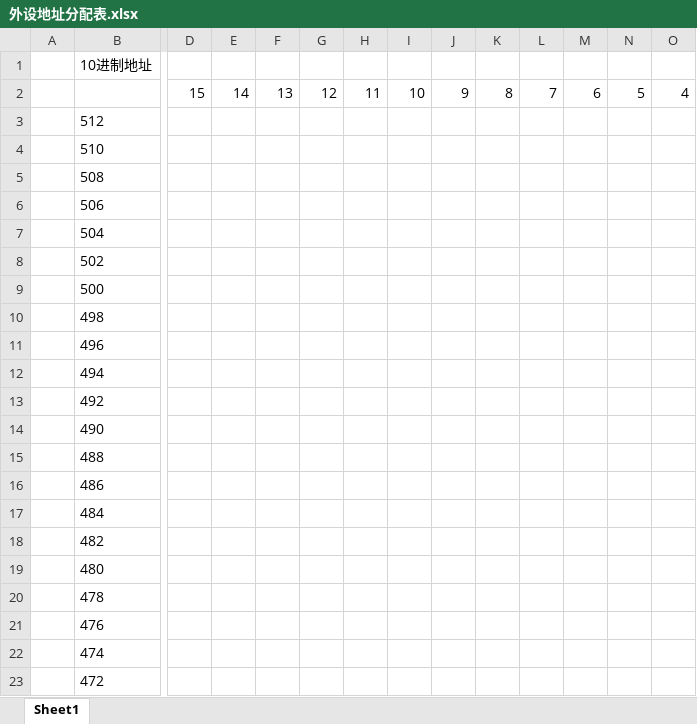
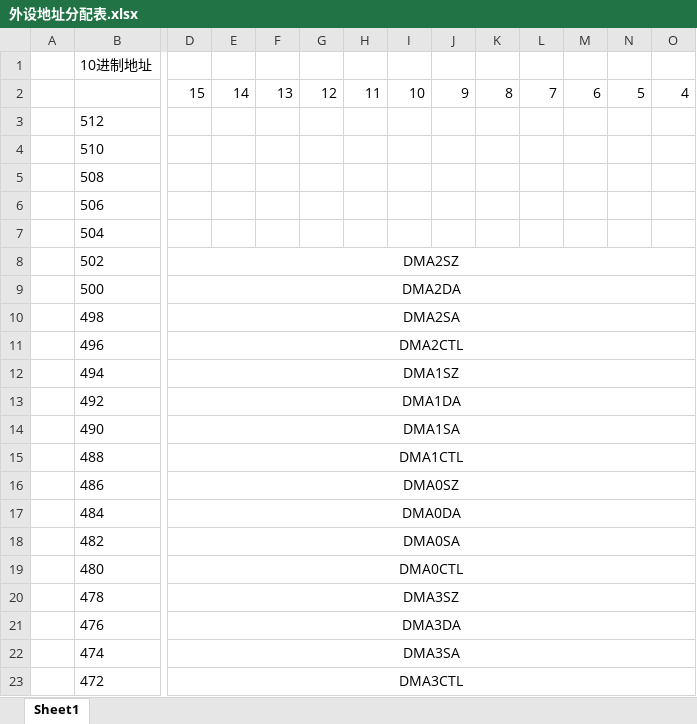
Before and after one commit to cxhy/mod_sim, an Excel workbook: doc/外设地址分配表.xlsx, sheet Sheet1, drawn as a sheet; only a part is shown, gaps mark what is left out; values as stored, in another font and other column widths than the file's, no borders; the diff covers the shown part only; the diff names each change by its address in the sheet, - before the commit and + after, or states it on an @@ line.

```diff
--- a/doc/外设地址分配表.xlsx (sheet Sheet1)
+++ b/doc/外设地址分配表.xlsx (sheet Sheet1)
-D8: (empty)
+D8: DMA2SZ
+D8:S8 merged
-D9: (empty)
+D9: DMA2DA
+D9:S9 merged
-D10: (empty)
+D10: DMA2SA
+D10:S10 merged
-D11: (empty)
+D11: DMA2CTL
+D11:S11 merged
-D12: (empty)
+D12: DMA1SZ
+D12:S12 merged
-D13: (empty)
+D13: DMA1DA
+D13:S13 merged
-D14: (empty)
+D14: DMA1SA
+D14:S14 merged
-D15: (empty)
+D15: DMA1CTL
+D15:S15 merged
-D16: (empty)
+D16: DMA0SZ
+D16:S16 merged
-D17: (empty)
+D17: DMA0DA
+D17:S17 merged
-D18: (empty)
+D18: DMA0SA
+D18:S18 merged
-D19: (empty)
+D19: DMA0CTL
+D19:S19 merged
-D20: (empty)
+D20: DMA3SZ
+D20:S20 merged
-D21: (empty)
+D21: DMA3DA
+D21:S21 merged
-D22: (empty)
+D22: DMA3SA
+D22:S22 merged
-D23: (empty)
+D23: DMA3CTL
+D23:S23 merged
```
Also changed, not shown: 111 edited cells, cell formats and merged cells elsewhere in this sheet, 1 other file.
